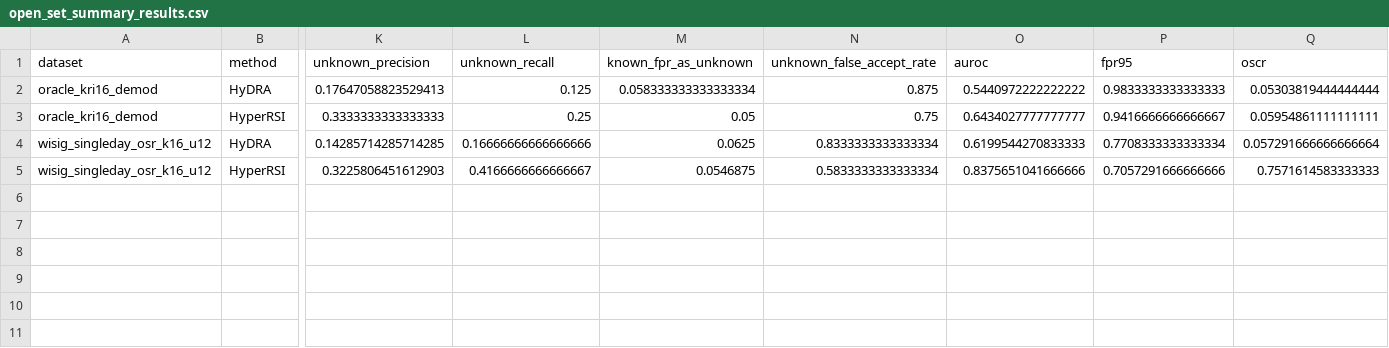
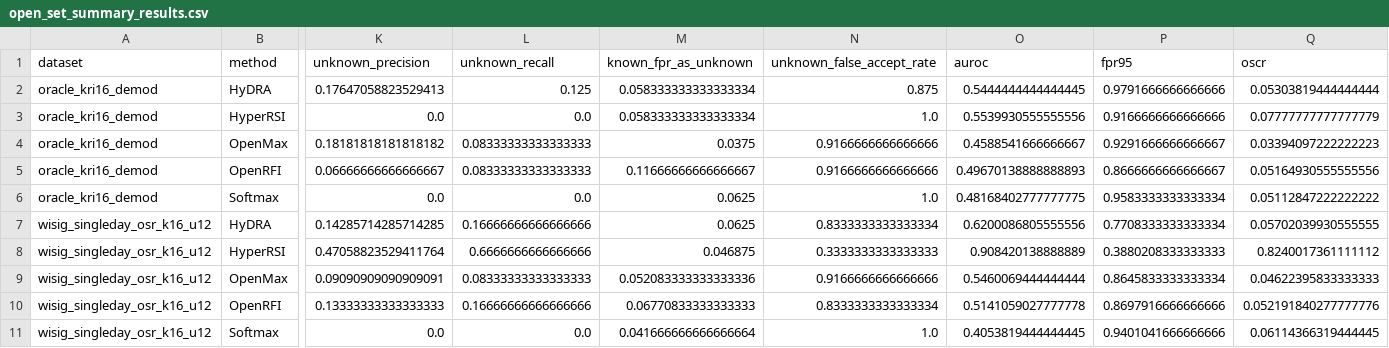
Before and after one commit to 54268/aaaa11, a CSV file: Comparison method/adapted_results/smoke/open_set_summary_results.csv, drawn as a sheet; only a part is shown, gaps mark what is left out; removed rows and columns are numbered as before the commit, all else as after; rows hold the shown columns only; the diff names each change by its address in the sheet, - before the commit and + after, or states it on an @@ line.

```diff
--- a/Comparison method/adapted_results/smoke/open_set_summary_results.csv
+++ b/Comparison method/adapted_results/smoke/open_set_summary_results.csv
-O2 (auroc): 0.5440972222222222
+O2 (auroc): 0.5444444444444445
-P2 (fpr95): 0.9833333333333333
+P2 (fpr95): 0.9791666666666666
-row 3: oracle_kri16_demod | HyperRSI | 0.3333333333333333 | 0.25 | 0.05 | 0.75 | 0.6434027777777777 | 0.9416666666666667 | 0.05954861111111111
+row 3: oracle_kri16_demod | HyperRSI | 0.0 | 0.0 | 0.058333333333333334 | 1.0 | 0.5539930555555556 | 0.9166666666666666 | 0.07777777777777779
+row 4: oracle_kri16_demod | OpenMax | 0.18181818181818182 | 0.08333333333333333 | 0.0375 | 0.9166666666666666 | 0.4588541666666667 | 0.9291666666666667 | 0.03394097222222223
+row 5: oracle_kri16_demod | OpenRFI | 0.06666666666666667 | 0.08333333333333333 | 0.11666666666666667 | 0.9166666666666666 | 0.49670138888888893 | 0.8666666666666667 | 0.05164930555555556
+row 6: oracle_kri16_demod | Softmax | 0.0 | 0.0 | 0.0625 | 1.0 | 0.48168402777777775 | 0.9583333333333334 | 0.05112847222222222
-O7 (auroc): 0.6199544270833333
+O7 (auroc): 0.6200086805555556
-Q7 (oscr): 0.057291666666666664
+Q7 (oscr): 0.05702039930555555
-row 5: wisig_singleday_osr_k16_u12 | HyperRSI | 0.3225806451612903 | 0.4166666666666667 | 0.0546875 | 0.5833333333333334 | 0.8375651041666666 | 0.7057291666666666 | 0.7571614583333333
+row 8: wisig_singleday_osr_k16_u12 | HyperRSI | 0.47058823529411764 | 0.6666666666666666 | 0.046875 | 0.3333333333333333 | 0.908420138888889 | 0.3880208333333333 | 0.8240017361111112
+row 9: wisig_singleday_osr_k16_u12 | OpenMax | 0.09090909090909091 | 0.08333333333333333 | 0.052083333333333336 | 0.9166666666666666 | 0.5460069444444444 | 0.8645833333333334 | 0.04622395833333333
+row 10: wisig_singleday_osr_k16_u12 | OpenRFI | 0.13333333333333333 | 0.16666666666666666 | 0.06770833333333333 | 0.8333333333333334 | 0.5141059027777778 | 0.8697916666666666 | 0.052191840277777776
+row 11: wisig_singleday_osr_k16_u12 | Softmax | 0.0 | 0.0 | 0.041666666666666664 | 1.0 | 0.4053819444444445 | 0.9401041666666666 | 0.06114366319444445
```
Also changed, not shown: Comparison method/adapted_results/formal/open_set_summary_results.csv, Comparison method/adapted_results/formal/unknown_subdivision_per_seed_results.csv, 37 other files.
